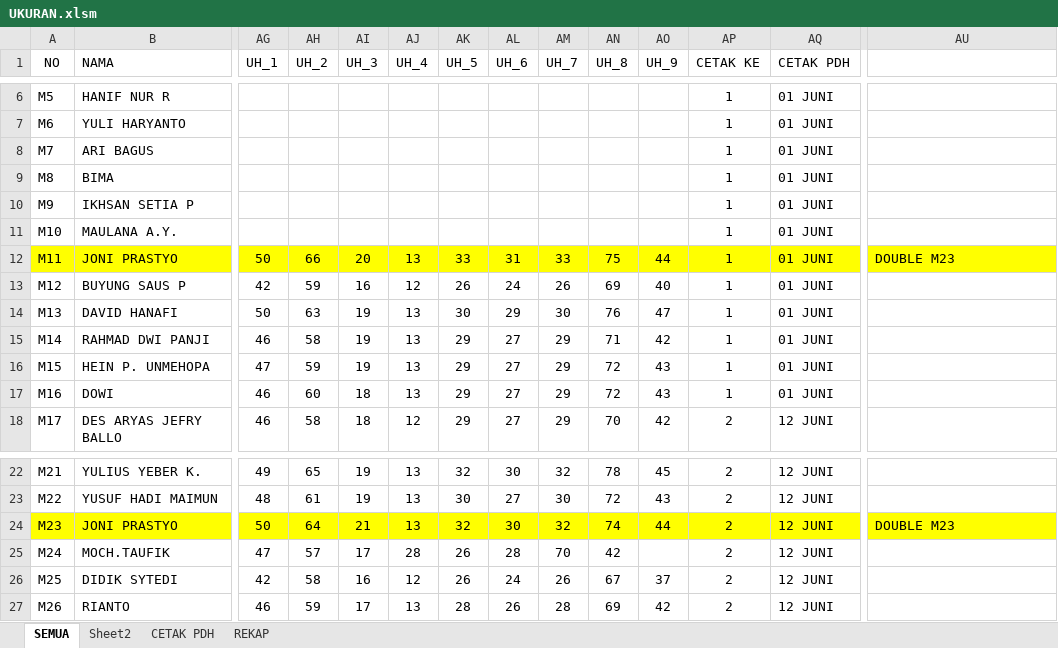
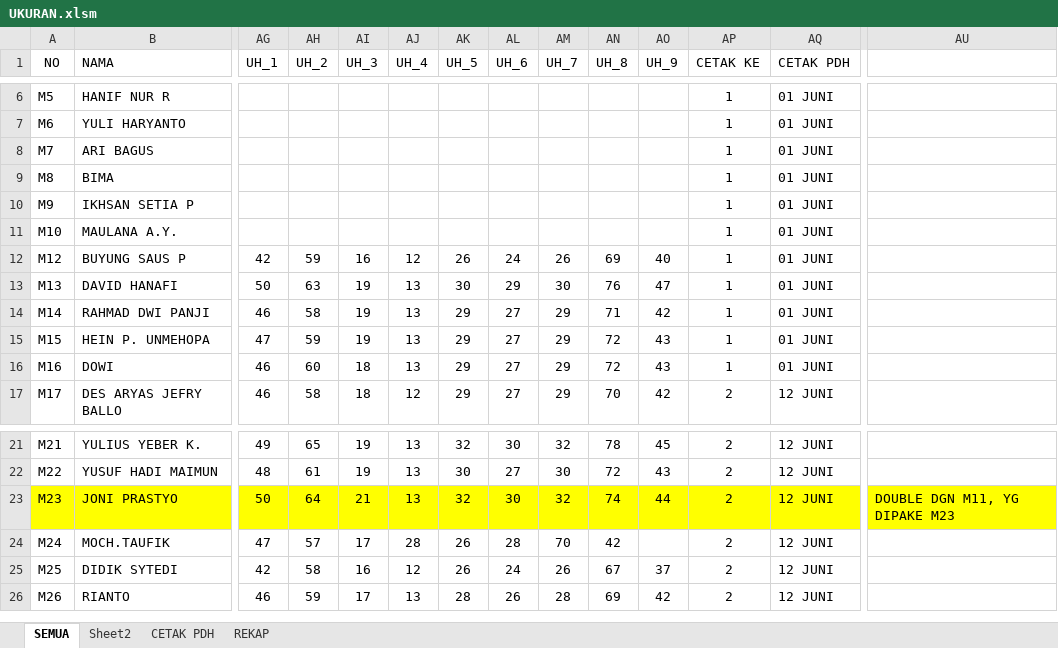
Before and after one commit to dedyhariadi/progress, an Excel workbook: 17. DP 3T26 (F4 HIJAU K6)/UKURAN.xlsm, sheet SEMUA, drawn as a sheet; only a part is shown, gaps mark what is left out; values as stored, in another font and other column widths than the file's, no borders; removed rows and columns are numbered as before the commit, all else as after; rows hold the shown columns only; the diff names each change by its address in the sheet, - before the commit and + after, or states it on an @@ line.

Commit message:
cetak sepatu:

```diff
--- a/17. DP 3T26 (F4 HIJAU K6)/UKURAN.xlsm (sheet SEMUA)
+++ b/17. DP 3T26 (F4 HIJAU K6)/UKURAN.xlsm (sheet SEMUA)
-row 12: M11 | JONI PRASTYO | 50 | 66 | 20 | 13 | 33 | 31 | 33 | 75 | 44 | 1 | 01 JUNI | DOUBLE M23
-AU23: DOUBLE M23
+AU23: DOUBLE DGN M11, YG DIPAKE M23
```
Also changed, not shown: sheet REKAP, formulas that keep their value, 15. DP 4N32 (F4 MERAH)/UKURAN.xlsm, 6. PDH DP 4T27 (A4 PINK TUA)/UKURAN.xlsm, 6 other files.
